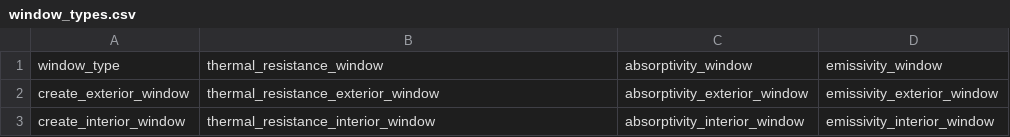
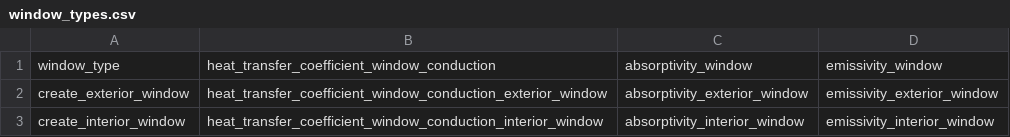
Before and after one commit to mesmo-dev/cobmo, a CSV file: data/create_level8_scenarios/window_types.csv, drawn as a sheet.

Commit message:
data & data_schema & building_model & docs: Refactor window thermal resistance to heat transfer coefficient

```diff
--- a/data/create_level8_scenarios/window_types.csv
+++ b/data/create_level8_scenarios/window_types.csv
@@ -1,3 +1,3 @@
-window_type,thermal_resistance_window,absorptivity_window,emissivity_window
-create_exterior_window,thermal_resistance_exterior_window,absorptivity_exterior_window,emissivity_exterior_window
-create_interior_window,thermal_resistance_interior_window,absorptivity_interior_window,emissivity_interior_window
+window_type,heat_transfer_coefficient_window_conduction,absorptivity_window,emissivity_window
+create_exterior_window,heat_transfer_coefficient_window_conduction_exterior_window,absorptivity_exterior_window,emissivity_exterior_window
+create_interior_window,heat_transfer_coefficient_window_conduction_interior_window,absorptivity_interior_window,emissivity_interior_window
```
Also changed, not shown: data/create_level8_scenarios/parameters.csv, data/window_types.csv, 3 other files.
